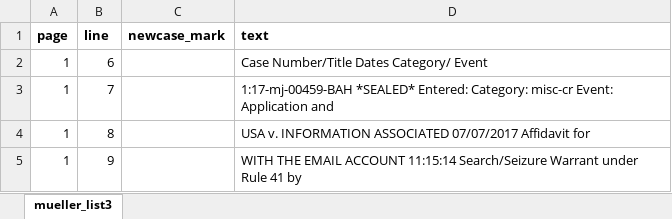
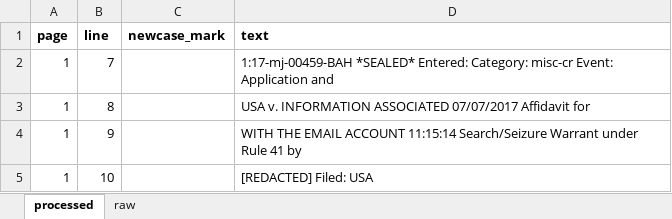
Before and after one commit to amkessler/mueller_case_list, an Excel workbook: mueller_list3_ak.xlsx, sheet processed, drawn as a sheet; only a part is shown; the shorter side is filled out with more unchanged rows; values as stored, in another font and other column widths than the file's, no borders; the diff names each change by its address in the sheet, - before the commit and + after, or states it on an @@ line.

```diff
--- a/mueller_list3_ak.xlsx (sheet processed)
+++ b/mueller_list3_ak.xlsx (sheet processed)
-sheet tab: mueller_list3
+sheet tab: processed
+sheet tab: raw
-row 2: 1 | 6 |  | Case Number/Title Dates Category/ Event
```
Also changed, not shown: 4 other files.
